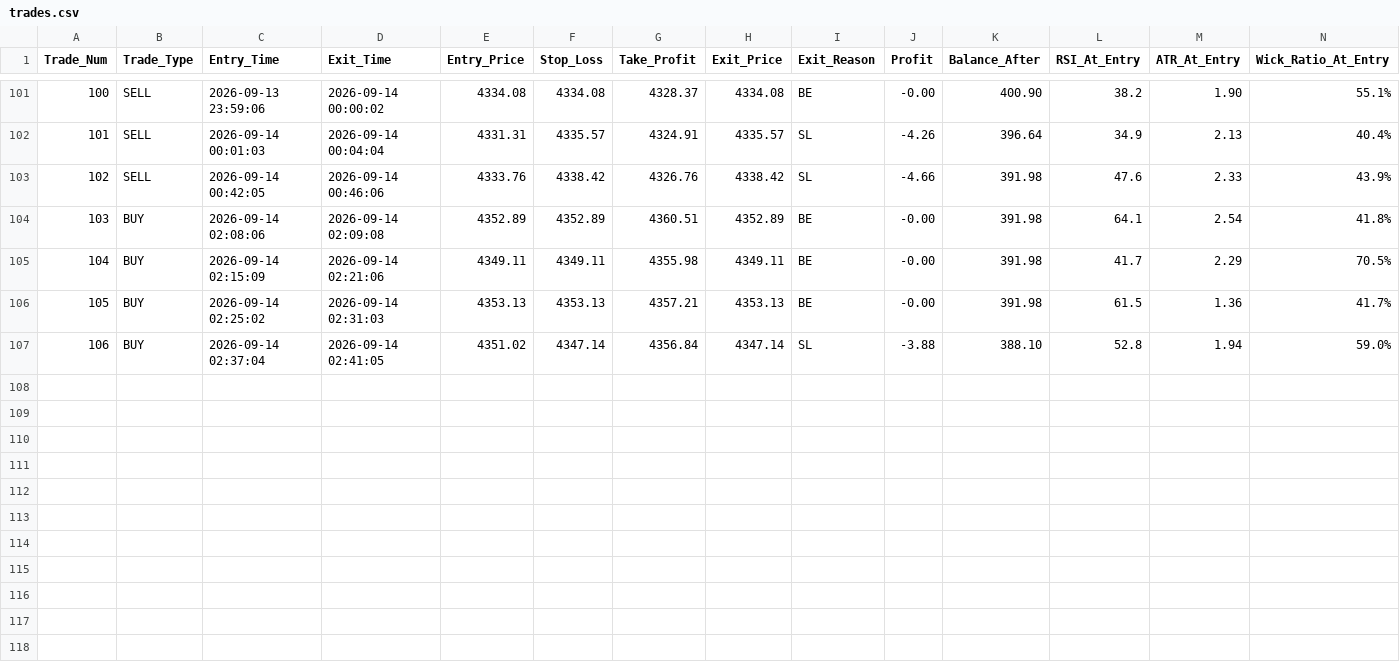
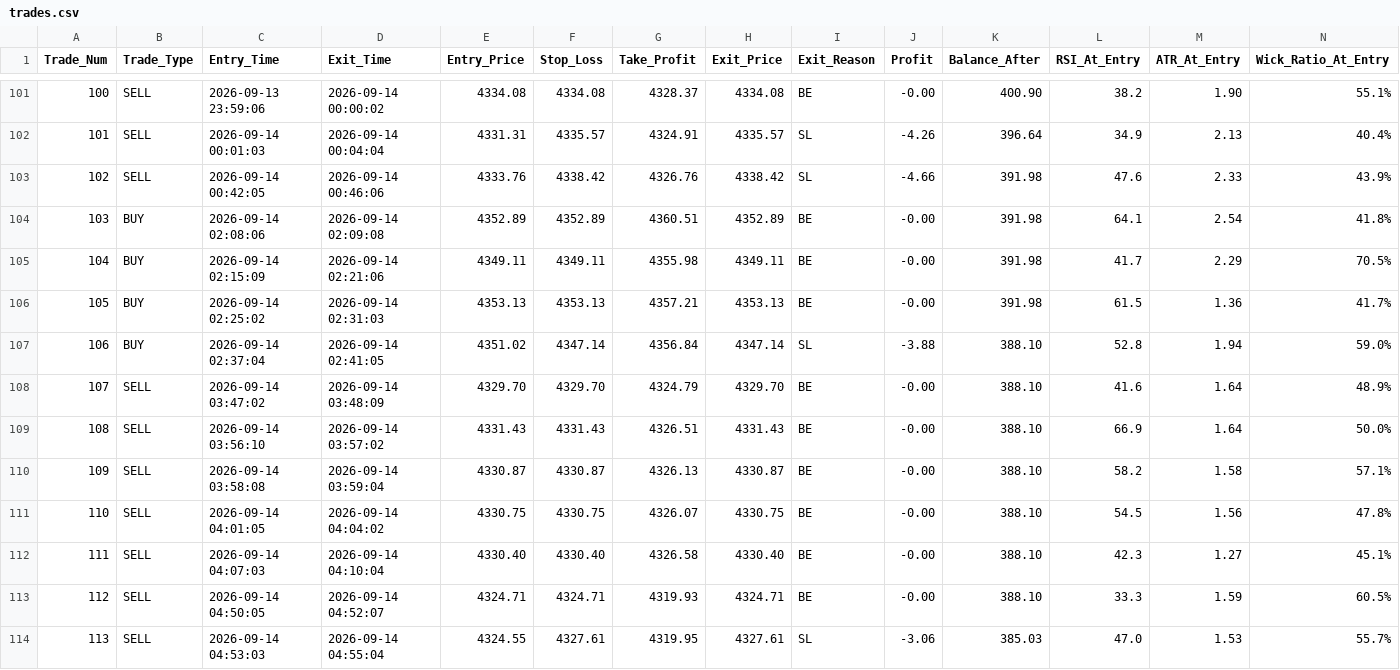
Before and after one commit to shashidaren/gold-trading-bot, a CSV file: trades.csv, drawn as a sheet; only a part is shown, gaps mark what is left out; rows hold the shown columns only; the diff names each change by its address in the sheet, - before the commit and + after, or states it on an @@ line.

Commit message:
data collection 36

```diff
--- a/trades.csv
+++ b/trades.csv
+row 108: 107 | SELL | 2026-09-14 03:47:02 | 2026-09-14 03:48:09 | 4329.70 | 4329.70 | 4324.79 | 4329.70 | BE | -0.00 | 388.10 | 41.6 | 1.64 | 48.9%
+row 109: 108 | SELL | 2026-09-14 03:56:10 | 2026-09-14 03:57:02 | 4331.43 | 4331.43 | 4326.51 | 4331.43 | BE | -0.00 | 388.10 | 66.9 | 1.64 | 50.0%
+row 110: 109 | SELL | 2026-09-14 03:58:08 | 2026-09-14 03:59:04 | 4330.87 | 4330.87 | 4326.13 | 4330.87 | BE | -0.00 | 388.10 | 58.2 | 1.58 | 57.1%
+row 111: 110 | SELL | 2026-09-14 04:01:05 | 2026-09-14 04:04:02 | 4330.75 | 4330.75 | 4326.07 | 4330.75 | BE | -0.00 | 388.10 | 54.5 | 1.56 | 47.8%
+row 112: 111 | SELL | 2026-09-14 04:07:03 | 2026-09-14 04:10:04 | 4330.40 | 4330.40 | 4326.58 | 4330.40 | BE | -0.00 | 388.10 | 42.3 | 1.27 | 45.1%
+row 113: 112 | SELL | 2026-09-14 04:50:05 | 2026-09-14 04:52:07 | 4324.71 | 4324.71 | 4319.93 | 4324.71 | BE | -0.00 | 388.10 | 33.3 | 1.59 | 60.5%
+row 114: 113 | SELL | 2026-09-14 04:53:03 | 2026-09-14 04:55:04 | 4324.55 | 4327.61 | 4319.95 | 4327.61 | SL | -3.06 | 385.03 | 47.0 | 1.53 | 55.7%
```
Also changed, not shown: skipped_trades.csv, 2 other files.
